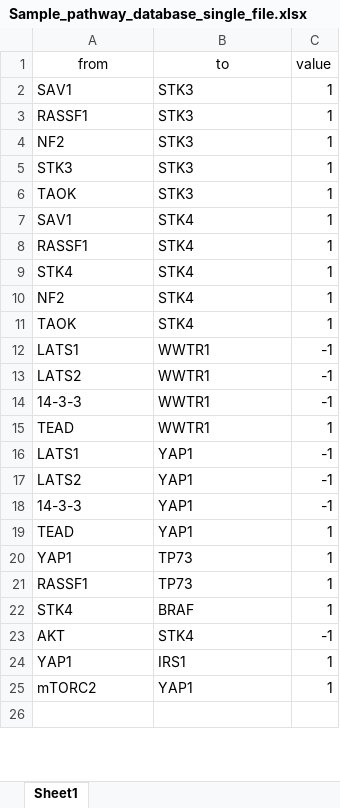
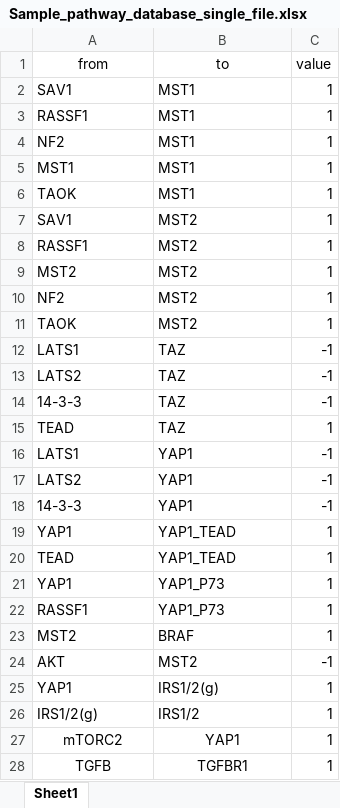
Before and after one commit to miladghomlaghi/resistance_project, an Excel workbook: Sample_pathway_database_single_file.xlsx, sheet Sheet1, drawn as a sheet; only a part is shown; values as stored, in another font and other column widths than the file's, no borders; removed rows and columns are numbered as before the commit, all else as after; the diff covers the shown part only; the diff names each change by its address in the sheet, - before the commit and + after, or states it on an @@ line.

```diff
--- a/Sample_pathway_database_single_file.xlsx (sheet Sheet1)
+++ b/Sample_pathway_database_single_file.xlsx (sheet Sheet1)
-B2:B4 (to): STK3
+B2:B4 (to): MST1
-row 5: STK3 | STK3 | 1
+row 5: MST1 | MST1 | 1
-B6 (to): STK3
+B6 (to): MST1
-B7:B8 (to): STK4
+B7:B8 (to): MST2
-row 9: STK4 | STK4 | 1
+row 9: MST2 | MST2 | 1
-B10:B11 (to): STK4
+B10:B11 (to): MST2
-B12:B15 (to): WWTR1
+B12:B15 (to): TAZ
+row 19: YAP1 | YAP1_TEAD | 1
-B20 (to): YAP1
+B20 (to): YAP1_TEAD
-B21:B22 (to): TP73
+B21:B22 (to): YAP1_P73
-A23 (from): STK4
+A23 (from): MST2
-B24 (to): STK4
+B24 (to): MST2
-B25 (to): IRS1
+B25 (to): IRS1/2(g)
+row 26: IRS1/2(g) | IRS1/2 | 1
-A27:B27 alignment: left
+A27:B27 alignment: center
-row 28: (empty)
+row 28: TGFB | TGFBR1 | 1
```
Also changed, not shown: 23 added rows, 19 removed rows, 25 moved rows, 4 edited cells and cell formats elsewhere in this sheet, Sample_pathway_database.xlsx, 1 other file.
